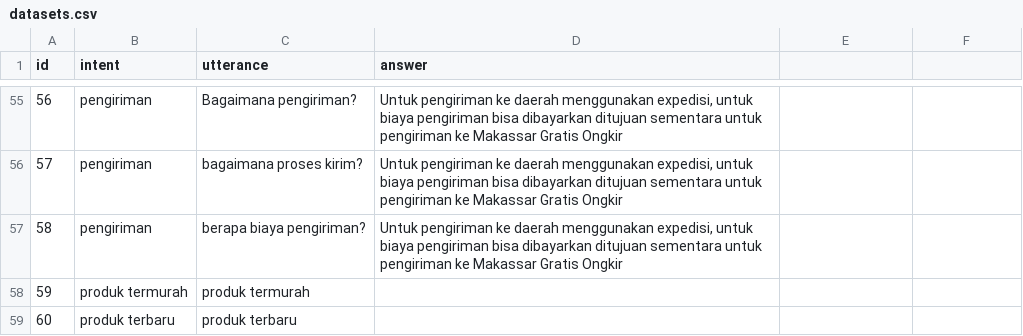
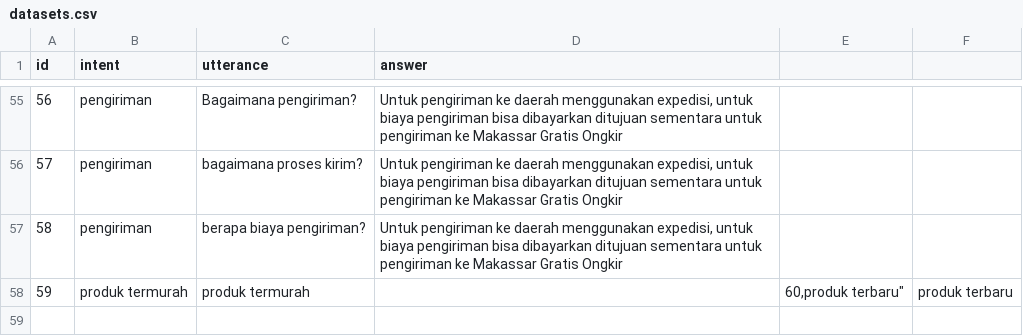
Before and after one commit to andi-tenri/nlp_bot, a CSV file: server/seeders/csvs/datasets.csv, drawn as a sheet; only a part is shown, gaps mark what is left out; the diff names each change by its address in the sheet, - before the commit and + after, or states it on an @@ line.

```diff
--- a/server/seeders/csvs/datasets.csv
+++ b/server/seeders/csvs/datasets.csv
-E58: (empty)
+E58: 60,produk terbaru"
-F58: (empty)
+F58: produk terbaru
-row 59: 60 | produk terbaru | produk terbaru
```
Also changed, not shown: server/seeders/csvs/products.csv.
